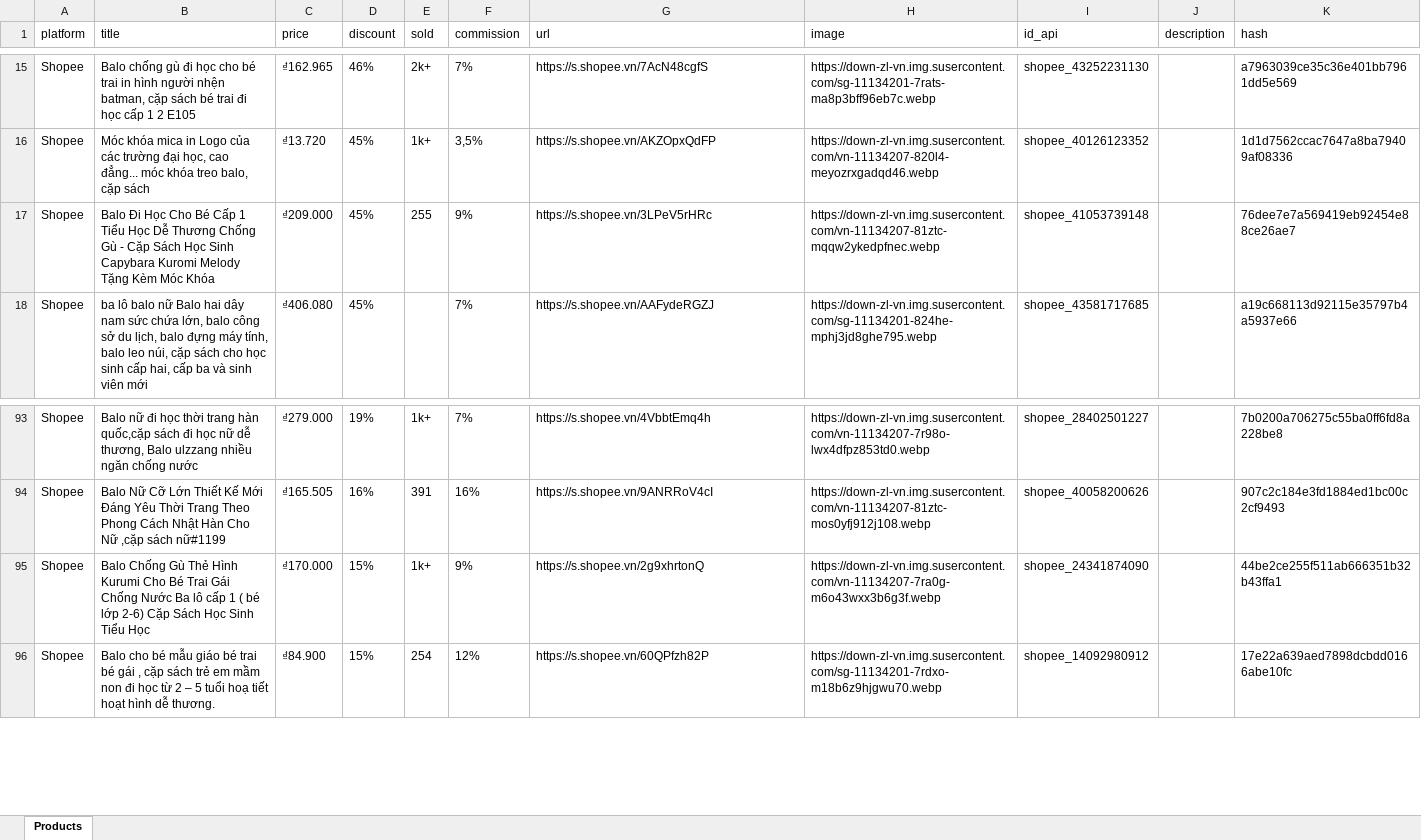
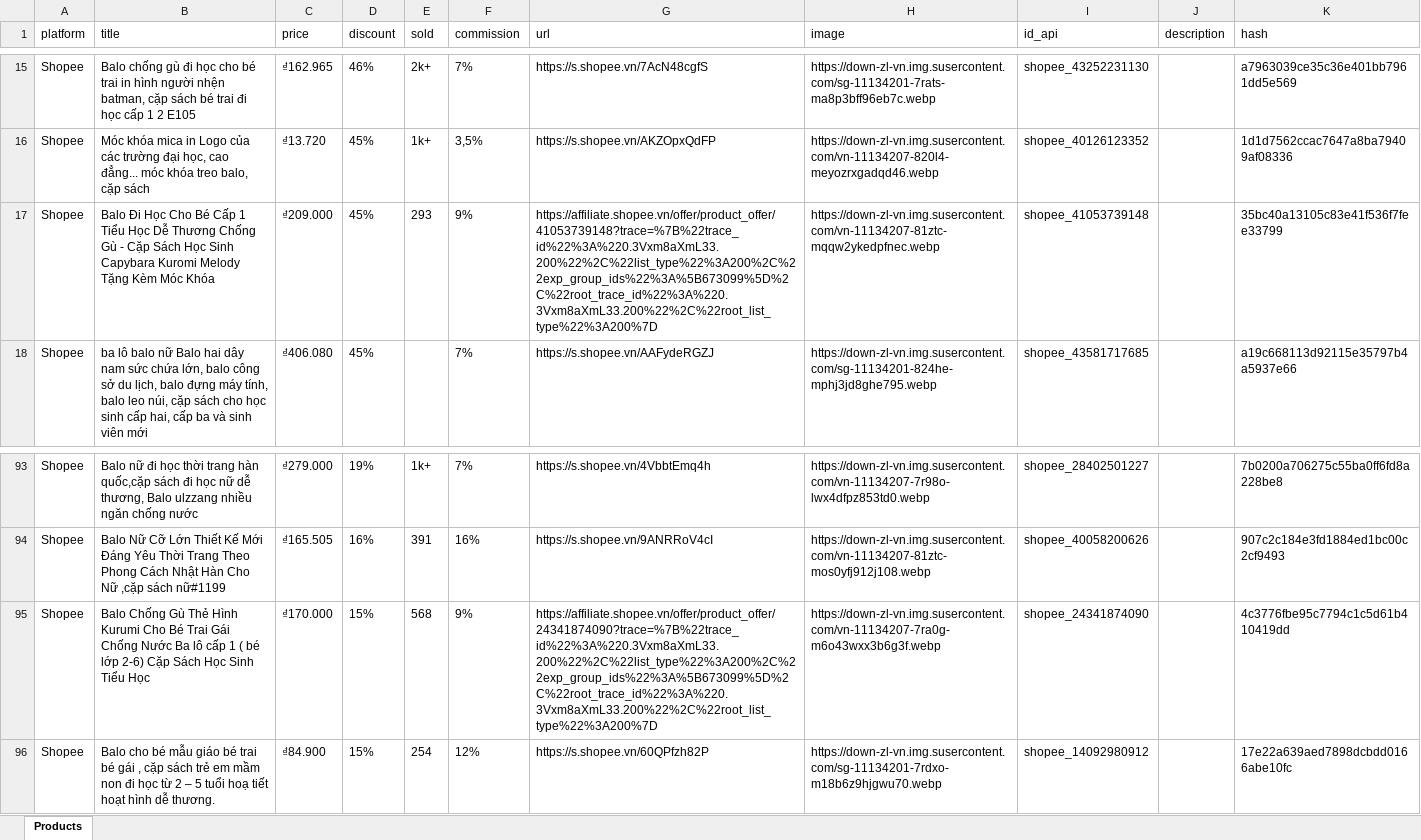
Before and after one commit to MEDIA2027/sale_shopee, an Excel workbook: products.xlsx, sheet Products, drawn as a sheet; only a part is shown, gaps mark what is left out; values as stored, in another font and other column widths than the file's, no borders; the diff covers the shown part only; the diff names each change by its address in the sheet, - before the commit and + after, or states it on an @@ line.

Commit message:
Update products.xlsx

```diff
--- a/products.xlsx (sheet Products)
+++ b/products.xlsx (sheet Products)
-E17 (sold): 255
+E17 (sold): 293
-G17 (url): https://s.shopee.vn/3LPeV5rHRc
+G17 (url): https://affiliate.shopee.vn/offer/product_offer/41053739148?trace=%7B%22trace_id%22%3A%220.3Vxm8aXmL33.200%22%2C%22list_type%22%3A200%2C%22exp_group_ids%22%3A%5B673099%5D%2C%22root_trace_id%22%3A%220.3Vxm8aXmL33.200%22%2C%22root_list_type%22%3A200%7D
-K17 (hash): 76dee7e7a569419eb92454e88ce26ae7
+K17 (hash): 35bc40a13105c83e41f536f7fee33799
-E95 (sold): 1k+
+E95 (sold): 568
-G95 (url): https://s.shopee.vn/2g9xhrtonQ
+G95 (url): https://affiliate.shopee.vn/offer/product_offer/24341874090?trace=%7B%22trace_id%22%3A%220.3Vxm8aXmL33.200%22%2C%22list_type%22%3A200%2C%22exp_group_ids%22%3A%5B673099%5D%2C%22root_trace_id%22%3A%220.3Vxm8aXmL33.200%22%2C%22root_list_type%22%3A200%7D
-K95 (hash): 44be2ce255f511ab666351b32b43ffa1
+K95 (hash): 4c3776fbe95c7794c1c5d61b410419dd
```
Also changed, not shown: 71 added rows, 1 removed row and 5 edited cells elsewhere in this sheet.
